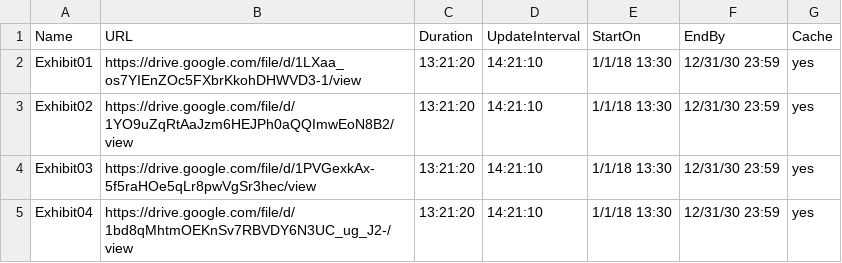
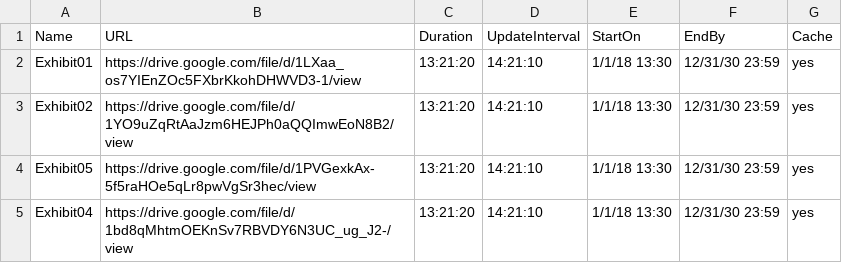
Before and after one commit to ams-ictfacilitator/GoogleSheetscsv, a CSV file: file/screensaver.csv, drawn as a sheet.

Commit message:
Auto-update CSV from Google Sheets

```diff
--- a/file/screensaver.csv
+++ b/file/screensaver.csv
@@ -3,3 +3,3 @@ Exhibit01,https://drive.google.com/file/d/1LXaa_os7YIEnZOc5FXbrKkohDHWVD3-1/view
 Exhibit02,https://drive.google.com/file/d/1YO9uZqRtAaJzm6HEJPh0aQQImwEoN8B2/view,13:21:20,14:21:10,1/1/18 13:30,12/31/30 23:59,yes
-Exhibit03,https://drive.google.com/file/d/1PVGexkAx-5f5raHOe5qLr8pwVgSr3hec/view,13:21:20,14:21:10,1/1/18 13:30,12/31/30 23:59,yes
+Exhibit05,https://drive.google.com/file/d/1PVGexkAx-5f5raHOe5qLr8pwVgSr3hec/view,13:21:20,14:21:10,1/1/18 13:30,12/31/30 23:59,yes
 Exhibit04,https://drive.google.com/file/d/1bd8qMhtmOEKnSv7RBVDY6N3UC_ug_J2-/view,13:21:20,14:21:10,1/1/18 13:30,12/31/30 23:59,yes
```
